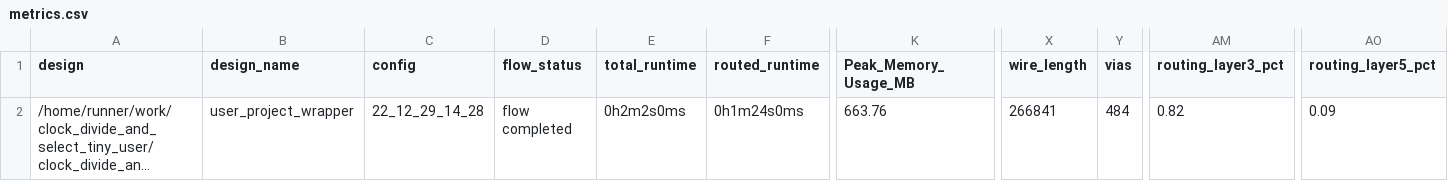
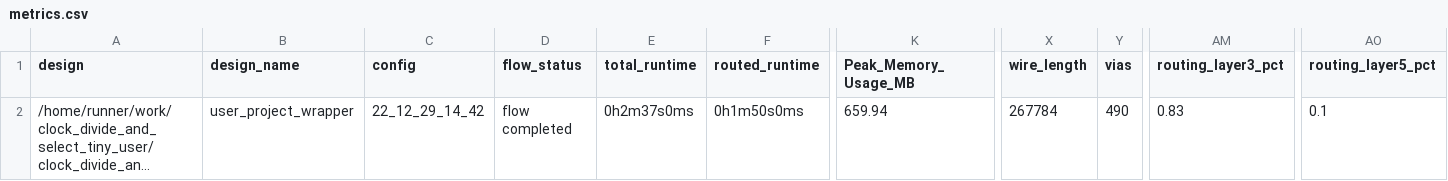
Before and after one commit to t-sasatani/-clock_divide_and_select_tiny_user, a CSV file: signoff/user_project_wrapper/metrics.csv, drawn as a sheet; only a part is shown, gaps mark what is left out; long unchanged cells end in …; the diff names each change by its address in the sheet, - before the commit and + after, or states it on an @@ line.

```diff
--- a/signoff/user_project_wrapper/metrics.csv
+++ b/signoff/user_project_wrapper/metrics.csv
-C2 (config): 22_12_29_14_28
+C2 (config): 22_12_29_14_42
-E2 (total_runtime): 0h2m2s0ms
+E2 (total_runtime): 0h2m37s0ms
-F2 (routed_runtime): 0h1m24s0ms
+F2 (routed_runtime): 0h1m50s0ms
-K2 (Peak_Memory_Usage_MB): 663.76
+K2 (Peak_Memory_Usage_MB): 659.94
-X2 (wire_length): 266841
+X2 (wire_length): 267784
-Y2 (vias): 484
+Y2 (vias): 490
-AM2 (routing_layer3_pct): 0.82
+AM2 (routing_layer3_pct): 0.83
-AO2 (routing_layer5_pct): 0.09
+AO2 (routing_layer5_pct): 0.1
```
Also changed, not shown: signoff/tiny_user_project/metrics.csv, 31 other files.
